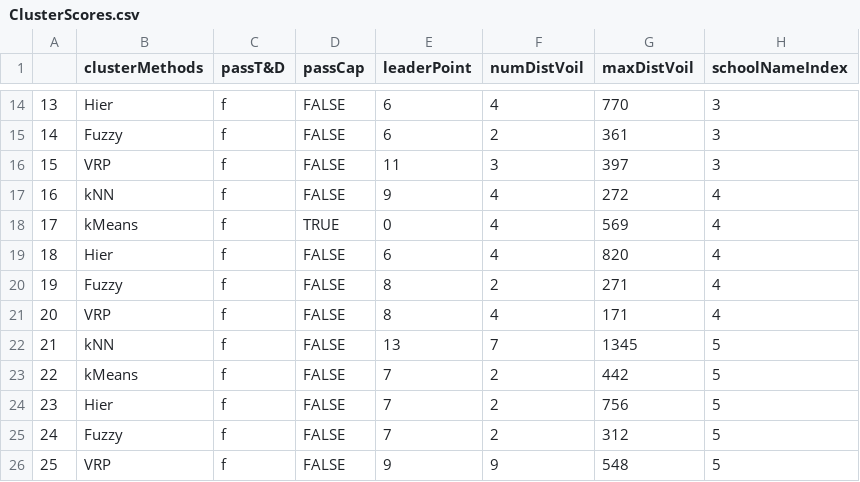
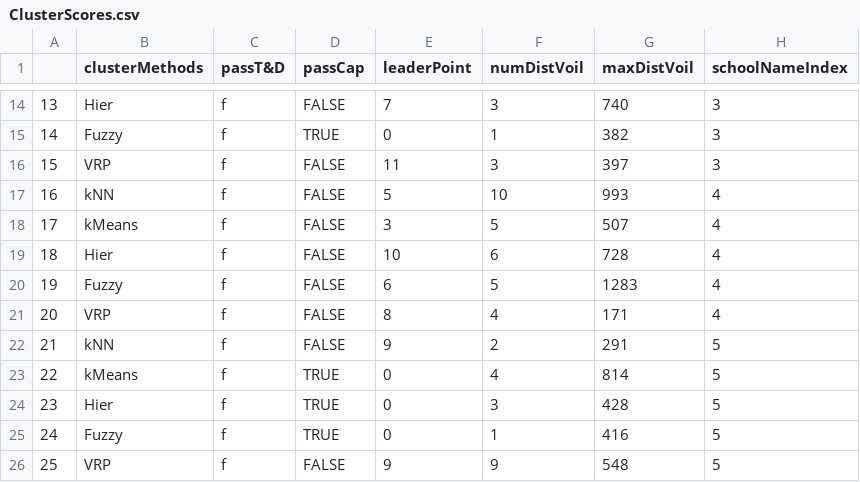
Before and after one commit to mreyers/MATH-402-Projects, a CSV file: ClusterScores.csv, drawn as a sheet; only a part is shown, gaps mark what is left out; the diff covers the shown part only.

Commit message:
csv file with leader capacity = 8

```diff
--- a/ClusterScores.csv
+++ b/ClusterScores.csv
@@ -14,13 +14,13 @@
-"13","Hier","f","FALSE","6","4","770",3
-"14","Fuzzy","f","FALSE","6","2","361",3
+"13","Hier","f","FALSE","7","3","740",3
+"14","Fuzzy","f","TRUE","0","1","382",3
 "15","VRP","f","FALSE","11","3","397",3
-"16","kNN","f","FALSE","9","4","272",4
-"17","kMeans","f","TRUE","0","4","569",4
-"18","Hier","f","FALSE","6","4","820",4
-"19","Fuzzy","f","FALSE","8","2","271",4
+"16","kNN","f","FALSE","5","10","993",4
+"17","kMeans","f","FALSE","3","5","507",4
+"18","Hier","f","FALSE","10","6","728",4
+"19","Fuzzy","f","FALSE","6","5","1283",4
 "20","VRP","f","FALSE","8","4","171",4
-"21","kNN","f","FALSE","13","7","1345",5
-"22","kMeans","f","FALSE","7","2","442",5
-"23","Hier","f","FALSE","7","2","756",5
-"24","Fuzzy","f","FALSE","7","2","312",5
+"21","kNN","f","FALSE","9","2","291",5
+"22","kMeans","f","TRUE","0","4","814",5
+"23","Hier","f","TRUE","0","3","428",5
+"24","Fuzzy","f","TRUE","0","1","416",5
 "25","VRP","f","FALSE","9","9","548",5
```
Also changed, not shown: 114 edited cells elsewhere in this file, 1 other file.
